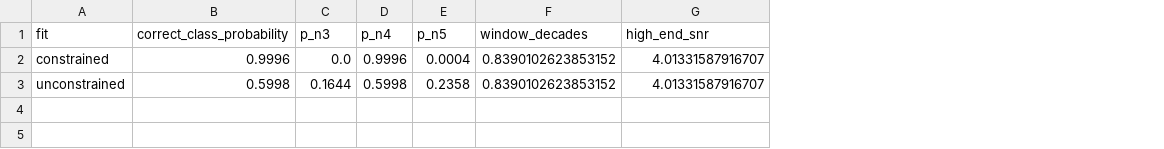
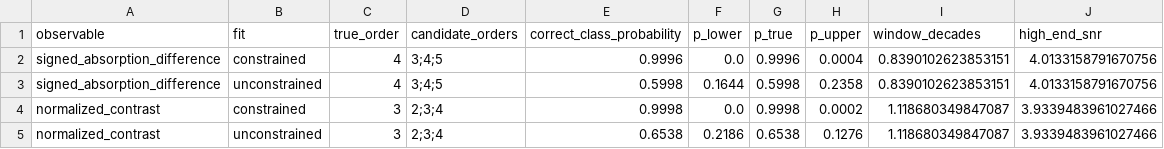
Before and after one commit to Risei412/NV-EIT-space, a CSV file: New no-go theory/GateE_NV_experimental_anchor/results/tables/gate_e_identifiability.csv, drawn as a sheet; addresses are those after the commit; the diff names each change by its address in the sheet, - before the commit and + after, or states it on an @@ line.

```diff
--- a/New no-go theory/GateE_NV_experimental_anchor/results/tables/gate_e_identifiability.csv
+++ b/New no-go theory/GateE_NV_experimental_anchor/results/tables/gate_e_identifiability.csv
+column A (observable), rows 2-3: signed_absorption_difference | signed_absorption_difference
+column C (true_order), rows 2-3: 4 | 4
+column D (candidate_orders), rows 2-3: 3;4;5 | 3;4;5
-F1: p_n3
+F1: p_lower
-G1: p_n4
+G1: p_true
-H1: p_n5
+H1: p_upper
-I2:I3 (window_decades): 0.8390102623853152
+I2:I3 (window_decades): 0.8390102623853151
-J2:J3 (high_end_snr): 4.01331587916707
+J2:J3 (high_end_snr): 4.0133158791670756
+row 4: normalized_contrast | constrained | 3 | 2;3;4 | 0.9998 | 0.0 | 0.9998 | 0.0002 | 1.118680349847087 | 3.9339483961027466
+row 5: normalized_contrast | unconstrained | 3 | 2;3;4 | 0.6538 | 0.2186 | 0.6538 | 0.1276 | 1.118680349847087 | 3.9339483961027466
```
Also changed, not shown: New no-go theory/GateE_NV_experimental_anchor/results/tables/gate_e_windows.csv, No-go theorem/results/tables/gate5_ensemble_contrast.csv, 7 other files.
